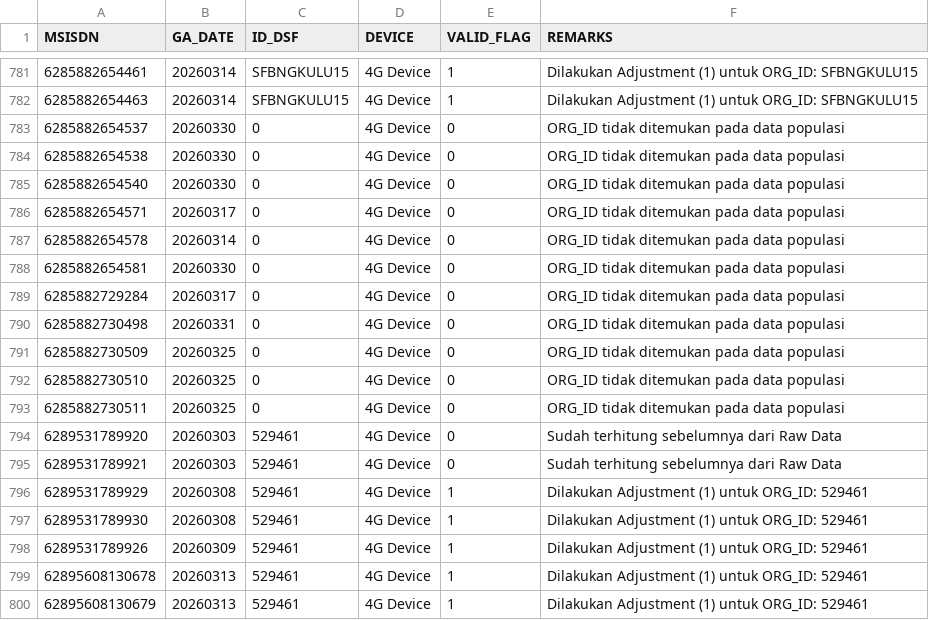
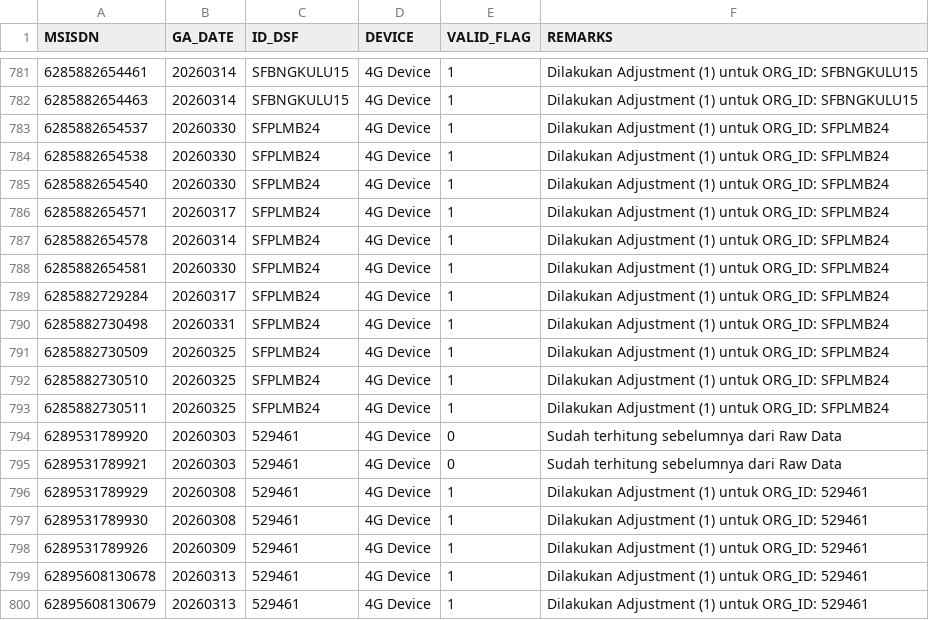
Before and after one commit to hiskiatb/dsf-dashboard, a CSV file: public/ADJ_FWA_202603.csv, drawn as a sheet; only a part is shown, gaps mark what is left out.

```diff
--- a/public/ADJ_FWA_202603.csv
+++ b/public/ADJ_FWA_202603.csv
@@ -782,13 +782,13 @@
 6285882654463;20260314;SFBNGKULU15;4G Device;1;Dilakukan Adjustment (1) untuk ORG_ID: SFBNGKULU15
-6285882654537;20260330;0;4G Device;0;ORG_ID tidak ditemukan pada data populasi
-6285882654538;20260330;0;4G Device;0;ORG_ID tidak ditemukan pada data populasi
-6285882654540;20260330;0;4G Device;0;ORG_ID tidak ditemukan pada data populasi
-6285882654571;20260317;0;4G Device;0;ORG_ID tidak ditemukan pada data populasi
-6285882654578;20260314;0;4G Device;0;ORG_ID tidak ditemukan pada data populasi
-6285882654581;20260330;0;4G Device;0;ORG_ID tidak ditemukan pada data populasi
-6285882729284;20260317;0;4G Device;0;ORG_ID tidak ditemukan pada data populasi
-6285882730498;20260331;0;4G Device;0;ORG_ID tidak ditemukan pada data populasi
-6285882730509;20260325;0;4G Device;0;ORG_ID tidak ditemukan pada data populasi
-6285882730510;20260325;0;4G Device;0;ORG_ID tidak ditemukan pada data populasi
-6285882730511;20260325;0;4G Device;0;ORG_ID tidak ditemukan pada data populasi
+6285882654537;20260330;SFPLMB24;4G Device;1;Dilakukan Adjustment (1) untuk ORG_ID: SFPLMB24
+6285882654538;20260330;SFPLMB24;4G Device;1;Dilakukan Adjustment (1) untuk ORG_ID: SFPLMB24
+6285882654540;20260330;SFPLMB24;4G Device;1;Dilakukan Adjustment (1) untuk ORG_ID: SFPLMB24
+6285882654571;20260317;SFPLMB24;4G Device;1;Dilakukan Adjustment (1) untuk ORG_ID: SFPLMB24
+6285882654578;20260314;SFPLMB24;4G Device;1;Dilakukan Adjustment (1) untuk ORG_ID: SFPLMB24
+6285882654581;20260330;SFPLMB24;4G Device;1;Dilakukan Adjustment (1) untuk ORG_ID: SFPLMB24
+6285882729284;20260317;SFPLMB24;4G Device;1;Dilakukan Adjustment (1) untuk ORG_ID: SFPLMB24
+6285882730498;20260331;SFPLMB24;4G Device;1;Dilakukan Adjustment (1) untuk ORG_ID: SFPLMB24
+6285882730509;20260325;SFPLMB24;4G Device;1;Dilakukan Adjustment (1) untuk ORG_ID: SFPLMB24
+6285882730510;20260325;SFPLMB24;4G Device;1;Dilakukan Adjustment (1) untuk ORG_ID: SFPLMB24
+6285882730511;20260325;SFPLMB24;4G Device;1;Dilakukan Adjustment (1) untuk ORG_ID: SFPLMB24
 6289531789920;20260303;529461;4G Device;0;Sudah terhitung sebelumnya dari Raw Data
```
Also changed, not shown: public/DSF_202603.csv, 1 other file.
